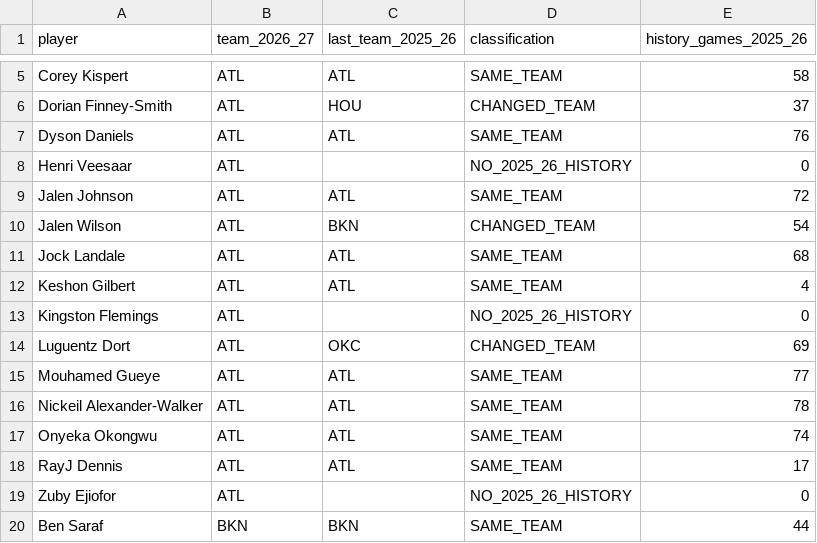
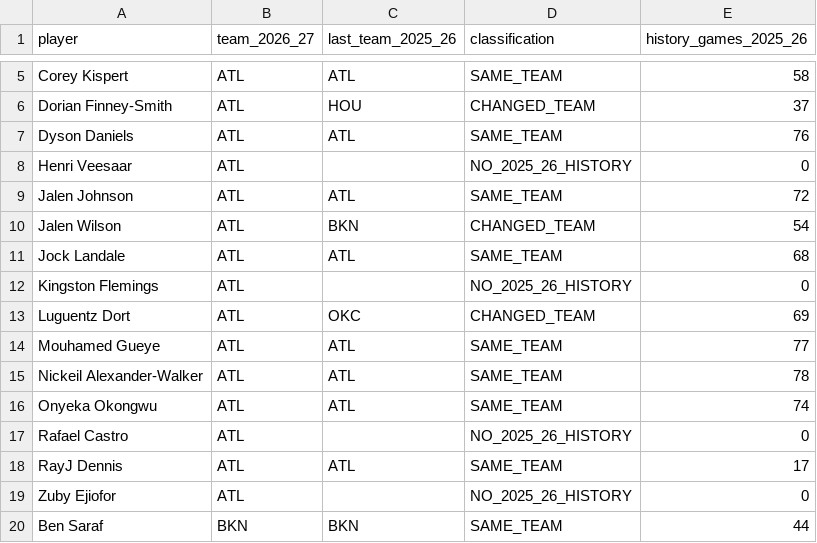
Before and after one commit to serocky/nba-props-alerts, a CSV file: data/roster_comparison_2026_27.csv, drawn as a sheet; only a part is shown, gaps mark what is left out; removed rows and columns are numbered as before the commit, all else as after; the diff names each change by its address in the sheet, - before the commit and + after, or states it on an @@ line.

Commit message:
Update verified 2026-27 NBA rosters [skip ci]

```diff
--- a/data/roster_comparison_2026_27.csv
+++ b/data/roster_comparison_2026_27.csv
-row 12: Keshon Gilbert | ATL | ATL | SAME_TEAM | 4
+row 17: Rafael Castro | ATL |  | NO_2025_26_HISTORY | 0
```
Also changed, not shown: data/current_rosters_2026_27.csv, 1 other file.
